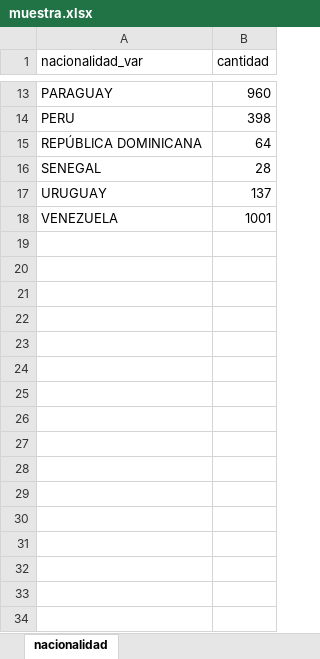
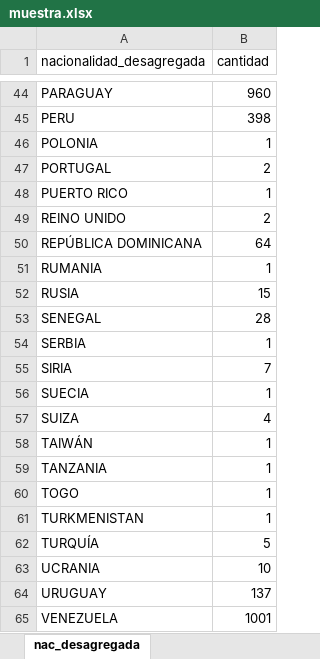
Before and after one commit to natdebandi/enma2023, an Excel workbook: tables/sociodemograficos/muestra.xlsx, sheet nac_desagregada, drawn as a sheet; only a part is shown, gaps mark what is left out; values as stored, in another font and other column widths than the file's, no borders; the diff covers the shown part only; the diff names each change by its address in the sheet, - before the commit and + after, or states it on an @@ line.

```diff
--- a/tables/sociodemograficos/muestra.xlsx (sheet nac_desagregada)
+++ b/tables/sociodemograficos/muestra.xlsx (sheet nac_desagregada)
-sheet tab: nacionalidad
+sheet tab: nac_desagregada
-A1: nacionalidad_var
+A1: nacionalidad_desagregada
+row 46: POLONIA | 1
+row 47: PORTUGAL | 2
+row 48: PUERTO RICO | 1
+row 49: REINO UNIDO | 2
+row 51: RUMANIA | 1
+row 52: RUSIA | 15
+row 54: SERBIA | 1
+row 55: SIRIA | 7
+row 56: SUECIA | 1
+row 57: SUIZA | 4
+row 58: TAIWÁN | 1
+row 59: TANZANIA | 1
+row 60: TOGO | 1
+row 61: TURKMENISTAN | 1
+row 62: TURQUÍA | 5
+row 63: UCRANIA | 10
```
Also changed, not shown: 32 added rows and 1 removed row elsewhere in this sheet, tables/sociodemograficos/q4_genero_edad.xlsx, 6 other files.
